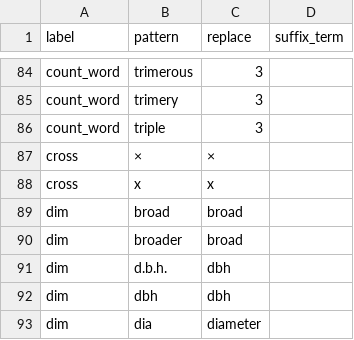
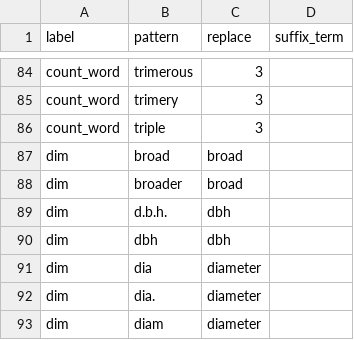
Before and after one commit to rafelafrance/traiter_plant_patterns, a CSV file: plants/pylib/vocabulary/treatment.csv, drawn as a sheet; only a part is shown, gaps mark what is left out; the shorter side is filled out with more unchanged rows; the diff names each change by its address in the sheet, - before the commit and + after, or states it on an @@ line.

Commit message:
WIP Unify trait pattern parsers

```diff
--- a/plants/pylib/vocabulary/treatment.csv
+++ b/plants/pylib/vocabulary/treatment.csv
-row 87: cross | × | ×
-row 88: cross | x | x
```
Also changed, not shown: 59 other files.
